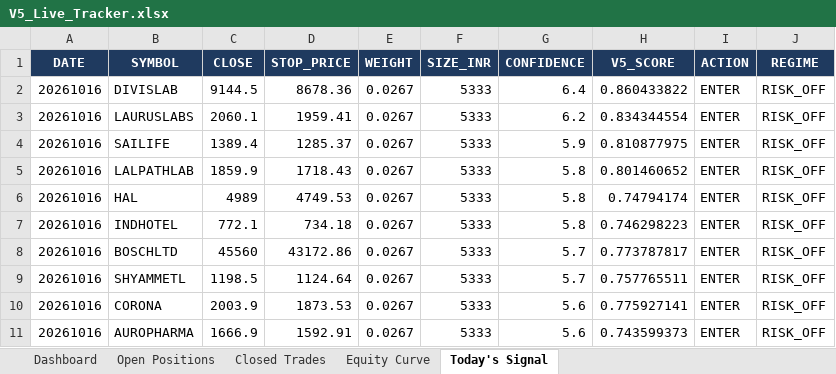
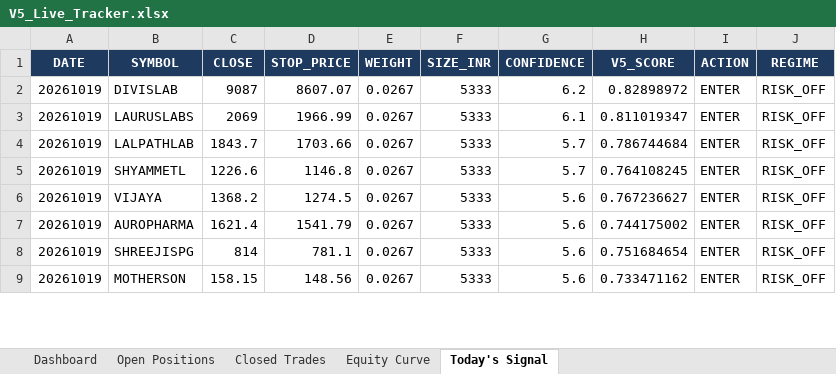
Before and after one commit to shubhamkrpal3-web/v5-stockpicker, an Excel workbook: V5_Live_Tracker.xlsx, sheet Today's Signal, drawn as a sheet; only a part is shown; values as stored, in another font and other column widths than the file's, no borders; removed rows and columns are numbered as before the commit, all else as after; the diff covers the shown part only; the diff names each change by its address in the sheet, - before the commit and + after, or states it on an @@ line.

```diff
--- a/V5_Live_Tracker.xlsx (sheet Today's Signal)
+++ b/V5_Live_Tracker.xlsx (sheet Today's Signal)
-A2:A3 (DATE): 20261016
+A2:A3 (DATE): 20261019
-C2 (CLOSE): 9144.5
+C2 (CLOSE): 9087
-D2 (STOP_PRICE): 8678.36
+D2 (STOP_PRICE): 8607.07
-G2 (CONFIDENCE): 6.4
+G2 (CONFIDENCE): 6.2
-H2 (V5_SCORE): 0.860433822
+H2 (V5_SCORE): 0.82898972
-C3 (CLOSE): 2060.1
+C3 (CLOSE): 2069
-D3 (STOP_PRICE): 1959.41
+D3 (STOP_PRICE): 1966.99
-G3 (CONFIDENCE): 6.2
+G3 (CONFIDENCE): 6.1
-H3 (V5_SCORE): 0.834344554
+H3 (V5_SCORE): 0.811019347
-row 4: 20261016 | SAILIFE | 1389.4 | 1285.37 | 0.0267 | 5333 | 5.9 | 0.810877975 | ENTER | RISK_OFF
-A4 (DATE): 20261016
+A4 (DATE): 20261019
-C4 (CLOSE): 1859.9
+C4 (CLOSE): 1843.7
-D4 (STOP_PRICE): 1718.43
+D4 (STOP_PRICE): 1703.66
-G4 (CONFIDENCE): 5.8
+G4 (CONFIDENCE): 5.7
-H4 (V5_SCORE): 0.801460652
+H4 (V5_SCORE): 0.786744684
-row 6: 20261016 | HAL | 4989 | 4749.53 | 0.0267 | 5333 | 5.8 | 0.74794174 | ENTER | RISK_OFF
-row 7: 20261016 | INDHOTEL | 772.1 | 734.18 | 0.0267 | 5333 | 5.8 | 0.746298223 | ENTER | RISK_OFF
-row 8: 20261016 | BOSCHLTD | 45560 | 43172.86 | 0.0267 | 5333 | 5.7 | 0.773787817 | ENTER | RISK_OFF
-A5:A7 (DATE): 20261016
+A5:A7 (DATE): 20261019
-C5 (CLOSE): 1198.5
+C5 (CLOSE): 1226.6
-D5 (STOP_PRICE): 1124.64
+D5 (STOP_PRICE): 1146.8
-H5 (V5_SCORE): 0.757765511
+H5 (V5_SCORE): 0.764108245
-B6 (SYMBOL): CORONA
+B6 (SYMBOL): VIJAYA
-C6 (CLOSE): 2003.9
+C6 (CLOSE): 1368.2
-D6 (STOP_PRICE): 1873.53
+D6 (STOP_PRICE): 1274.5
-H6 (V5_SCORE): 0.775927141
+H6 (V5_SCORE): 0.767236627
-C7 (CLOSE): 1666.9
+C7 (CLOSE): 1621.4
-D7 (STOP_PRICE): 1592.91
+D7 (STOP_PRICE): 1541.79
-H7 (V5_SCORE): 0.743599373
+H7 (V5_SCORE): 0.744175002
+row 8: 20261019 | SHREEJISPG | 814 | 781.1 | 0.0267 | 5333 | 5.6 | 0.751684654 | ENTER | RISK_OFF
+row 9: 20261019 | MOTHERSON | 158.15 | 148.56 | 0.0267 | 5333 | 5.6 | 0.733471162 | ENTER | RISK_OFF
```
Also changed, not shown: 3 added rows, 1 removed row and 20 edited cells elsewhere in this sheet, sheet Open Positions, sheet Dashboard, sheet Equity Curve, 11 other files.
